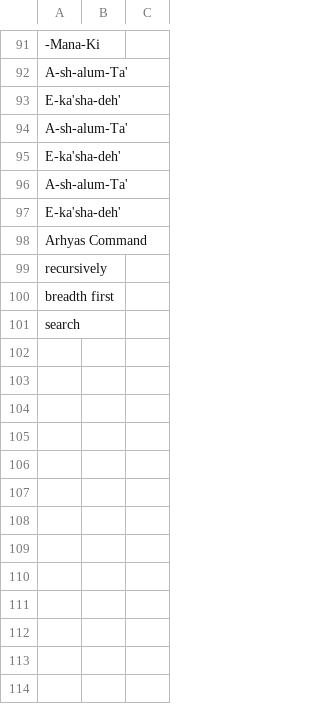
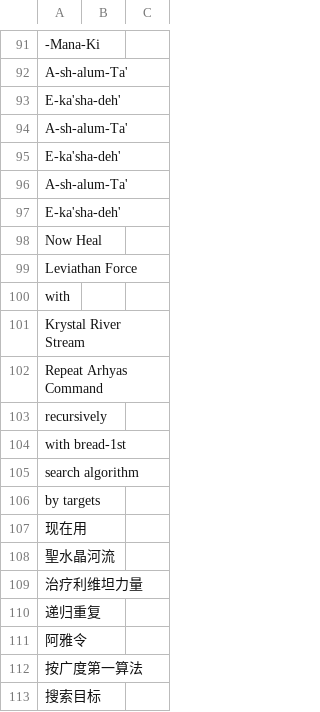
Before and after one commit to john-washington/Arhyas_Command, a CSV file: shell_script/_Arhyas_Command_sequence.csv, drawn as a sheet; only a part is shown, gaps mark what is left out.

Commit message:
Update _Arhyas_Command_sequence.csv

```diff
--- a/shell_script/_Arhyas_Command_sequence.csv
+++ b/shell_script/_Arhyas_Command_sequence.csv
@@ -97,5 +97,17 @@ A-sh-alum-Ta',
 E-ka'sha-deh',
-Arhyas Command,
+Now Heal,
+Leviathan Force,
+with,
+Krystal River Stream,
+Repeat Arhyas Command,
 recursively,
-breadth first,
-search
+with bread-1st,
+search algorithm,
+by targets,
+现在用,
+聖水晶河流,
+治疗利维坦力量,
+递归重复,
+阿雅令,
+按广度第一算法,
+搜索目标
```
